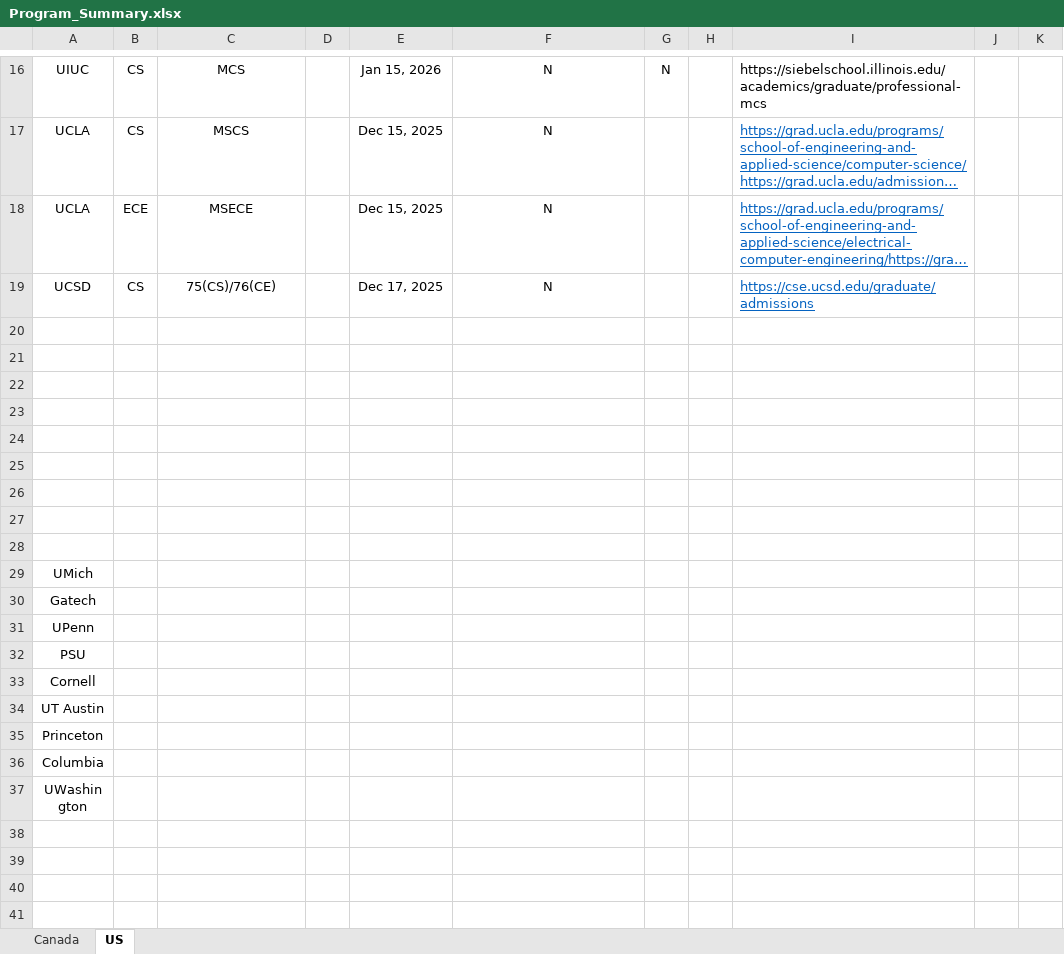
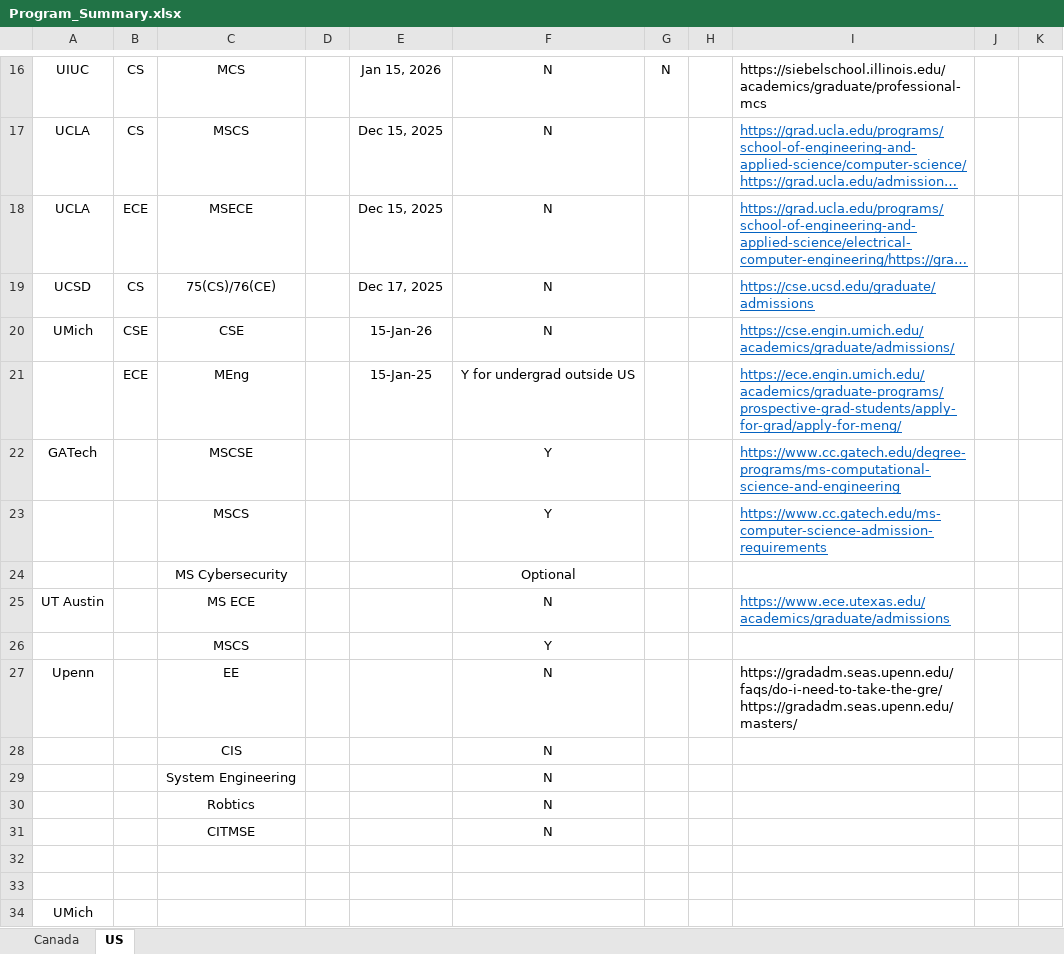
Before and after one commit to TinaaaaP/26Fall-US-Canada-Grad-Application, an Excel workbook: Program_Summary.xlsx, sheet US, drawn as a sheet; only a part is shown, gaps mark what is left out; the shorter side is filled out with more unchanged rows; long unchanged cells end in …; values as stored, in another font and other column widths than the file's, no borders; ↵ is a line break in a cell; the diff names each change by its address in the sheet, - before the commit and + after, or states it on an @@ line.

Commit message:
UMich, GATech, UT Austin, UPenn,

```diff
--- a/Program_Summary.xlsx (sheet US)
+++ b/Program_Summary.xlsx (sheet US)
-row 20: (empty)
+row 20: UMich | CSE | CSE |  | 15-Jan-26 | N |  |  | https://cse.engin.umich.edu/academics/graduate/admissions/
-row 21: (empty)
+row 21:  | ECE | MEng |  | 15-Jan-25 | Y for undergrad outside US |  |  | https://ece.engin.umich.edu/academics/graduate-programs/prospective-grad-students/apply-for-grad/apply-for-meng/
-row 22: (empty)
+row 22: GATech |  | MSCSE |  |  | Y |  |  | https://www.cc.gatech.edu/degree-programs/ms-computational-science-and-engineering
-row 23: (empty)
+row 23:  |  | MSCS |  |  | Y |  |  | https://www.cc.gatech.edu/ms-computer-science-admission-requirements
-row 24: (empty)
+row 24:  |  | MS Cybersecurity |  |  | Optional
-row 25: (empty)
+row 25: UT Austin |  | MS ECE |  |  | N |  |  | https://www.ece.utexas.edu/academics/graduate/admissions
-row 26: (empty)
+row 26:  |  | MSCS |  |  | Y
+row 27: Upenn |  | EE |  |  | N |  |  | https://gradadm.seas.upenn.edu/faqs/do-i-need-to-take-the-gre/ ↵ https://gradadm.seas.upenn.edu/masters/
+row 28:  |  | CIS |  |  | N
+row 29:  |  | System Engineering |  |  | N
+row 30:  |  | Robtics |  |  | N
+row 31:  |  | CITMSE |  |  | N
```
